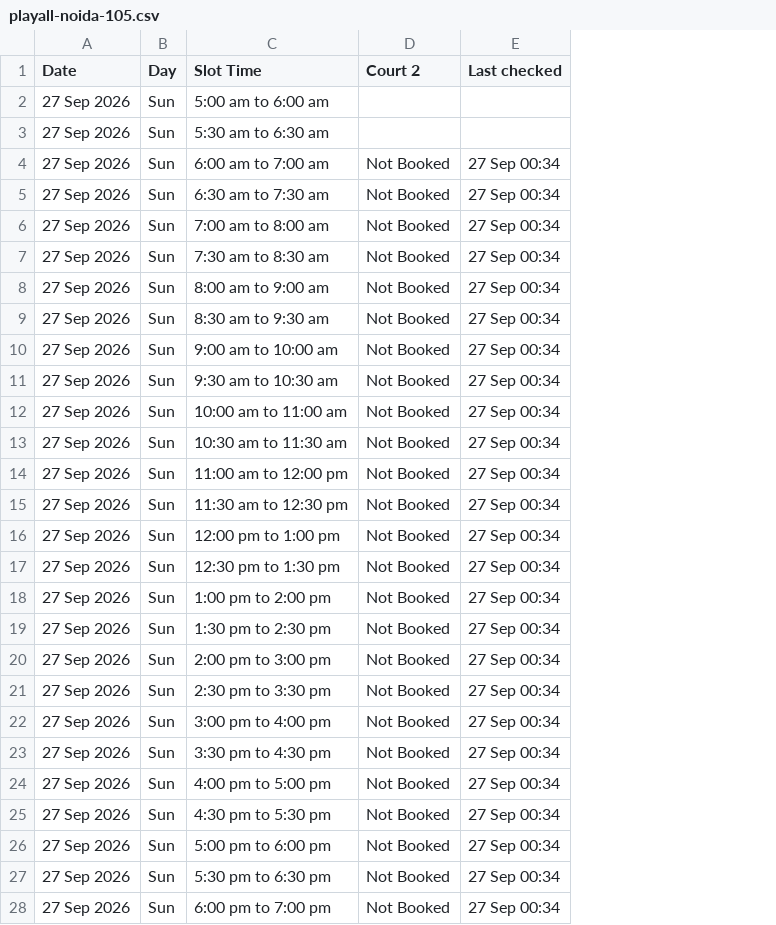
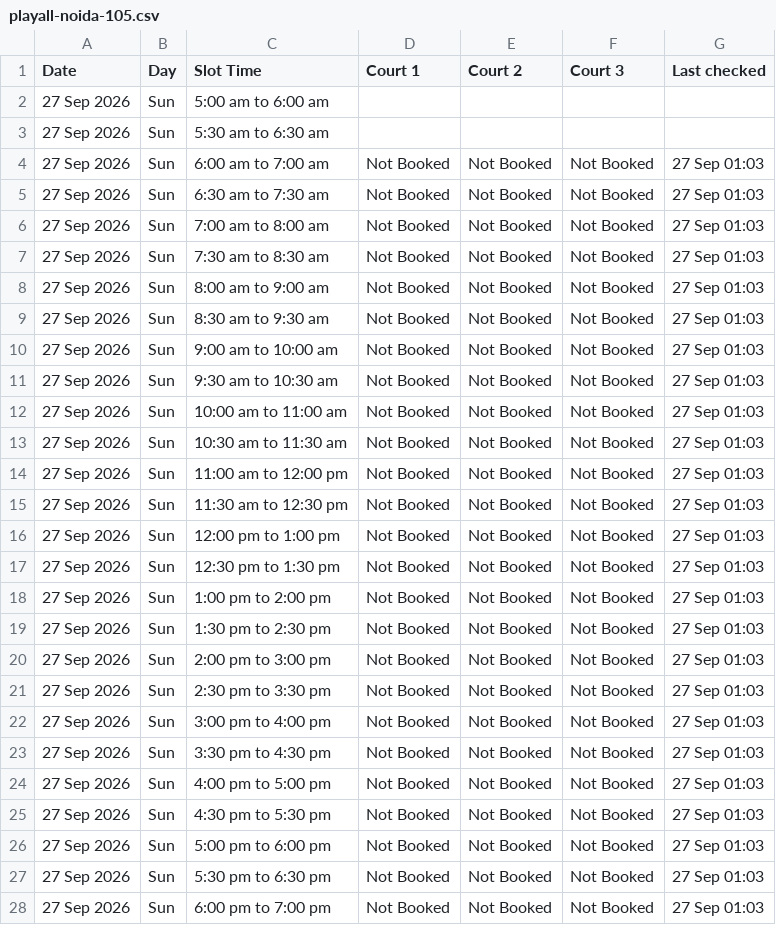
Before and after one commit to vij006/hudle-watch, a CSV file: output/venues/playall-noida-105.csv, drawn as a sheet; only a part is shown; addresses are those after the commit; the diff covers the shown part only; the diff names each change by its address in the sheet, - before the commit and + after, or states it on an @@ line.

```diff
--- a/output/venues/playall-noida-105.csv
+++ b/output/venues/playall-noida-105.csv
+column D (Court 1), rows 4-28: all Not Booked
+column F (Court 3), rows 4-28: all Not Booked
-G4:G28 (Last checked): 27 Sep 00:34
+G4:G28 (Last checked): 27 Sep 01:03
```
Also changed, not shown: 11 edited cells elsewhere in this file, output/grid.csv, output/venues/anandmay-sports-club-sector-128.csv, 29 other files.
